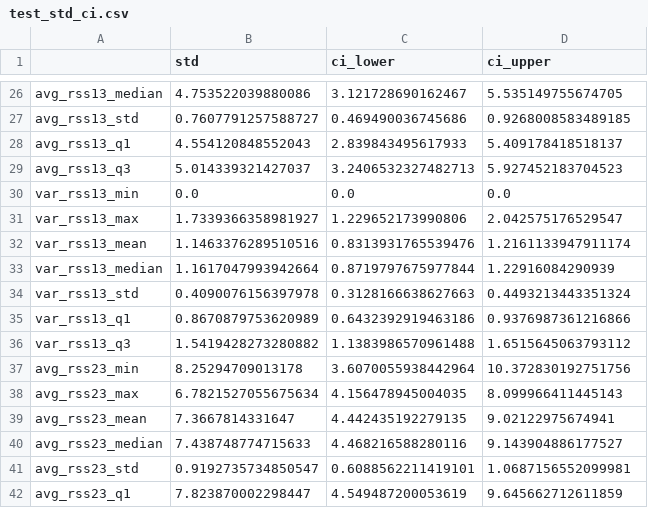
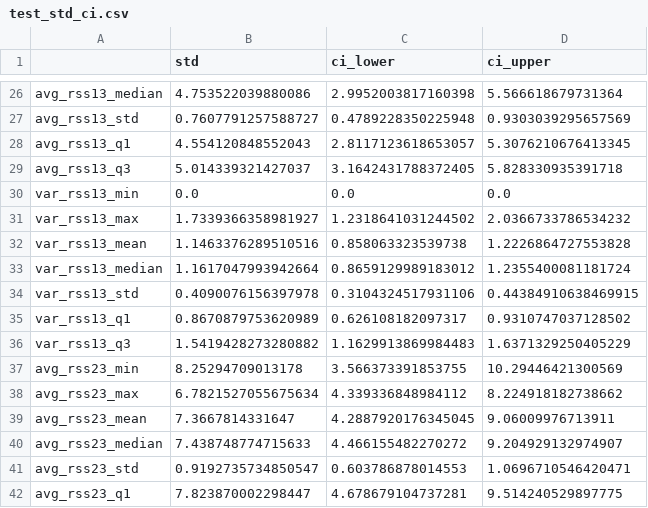
Before and after one commit to USC-DSCI-552/homework-3-Flu1d1, a CSV file: data/Feature extracted/test_std_ci.csv, drawn as a sheet; only a part is shown, gaps mark what is left out; the diff covers the shown part only; the diff names each change by its address in the sheet, - before the commit and + after, or states it on an @@ line.

```diff
--- a/data/Feature extracted/test_std_ci.csv
+++ b/data/Feature extracted/test_std_ci.csv
-C26 (ci_lower): 3.121728690162467
+C26 (ci_lower): 2.9952003817160398
-D26 (ci_upper): 5.535149755674705
+D26 (ci_upper): 5.566618679731364
-C27 (ci_lower): 0.469490036745686
+C27 (ci_lower): 0.4789228350225948
-D27 (ci_upper): 0.9268008583489185
+D27 (ci_upper): 0.9303039295657569
-C28 (ci_lower): 2.839843495617933
+C28 (ci_lower): 2.8117123618653057
-D28 (ci_upper): 5.409178418518137
+D28 (ci_upper): 5.3076210676413345
-C29 (ci_lower): 3.2406532327482713
+C29 (ci_lower): 3.1642431788372405
-D29 (ci_upper): 5.927452183704523
+D29 (ci_upper): 5.828330935391718
-C31 (ci_lower): 1.229652173990806
+C31 (ci_lower): 1.2318641031244502
-D31 (ci_upper): 2.042575176529547
+D31 (ci_upper): 2.0366733786534232
-C32 (ci_lower): 0.8313931765539476
+C32 (ci_lower): 0.858063323539738
-D32 (ci_upper): 1.2161133947911174
+D32 (ci_upper): 1.2226864727553828
-C33 (ci_lower): 0.8719797675977844
+C33 (ci_lower): 0.8659129989183012
-D33 (ci_upper): 1.22916084290939
+D33 (ci_upper): 1.2355400081181724
-C34 (ci_lower): 0.3128166638627663
+C34 (ci_lower): 0.3104324517931106
-D34 (ci_upper): 0.4493213443351324
+D34 (ci_upper): 0.44384910638469915
-C35 (ci_lower): 0.6432392919463186
+C35 (ci_lower): 0.626108182097317
-D35 (ci_upper): 0.9376987361216866
+D35 (ci_upper): 0.9310747037128502
-C36 (ci_lower): 1.1383986570961488
+C36 (ci_lower): 1.1629913869984483
-D36 (ci_upper): 1.6515645063793112
+D36 (ci_upper): 1.6371329250405229
-C37 (ci_lower): 3.6070055938442964
+C37 (ci_lower): 3.566373391853755
-D37 (ci_upper): 10.372830192751756
+D37 (ci_upper): 10.29446421300569
-C38 (ci_lower): 4.156478945004035
+C38 (ci_lower): 4.339336848984112
-D38 (ci_upper): 8.099966411445143
+D38 (ci_upper): 8.224918182738662
-C39 (ci_lower): 4.442435192279135
+C39 (ci_lower): 4.2887920176345045
-D39 (ci_upper): 9.02122975674941
+D39 (ci_upper): 9.06009976713911
-C40 (ci_lower): 4.468216588280116
+C40 (ci_lower): 4.466155482270272
-D40 (ci_upper): 9.143904886177527
+D40 (ci_upper): 9.204929132974907
-C41 (ci_lower): 0.6088562211419101
+C41 (ci_lower): 0.603786878014553
-D41 (ci_upper): 1.0687156552099981
+D41 (ci_upper): 1.0696710546420471
-C42 (ci_lower): 4.549487200053619
+C42 (ci_lower): 4.678679104737281
-D42 (ci_upper): 9.645662712611859
+D42 (ci_upper): 9.514240529897775
```
Also changed, not shown: 46 edited cells elsewhere in this file, data/Feature extracted/train_std_ci.csv, 1 other file.
